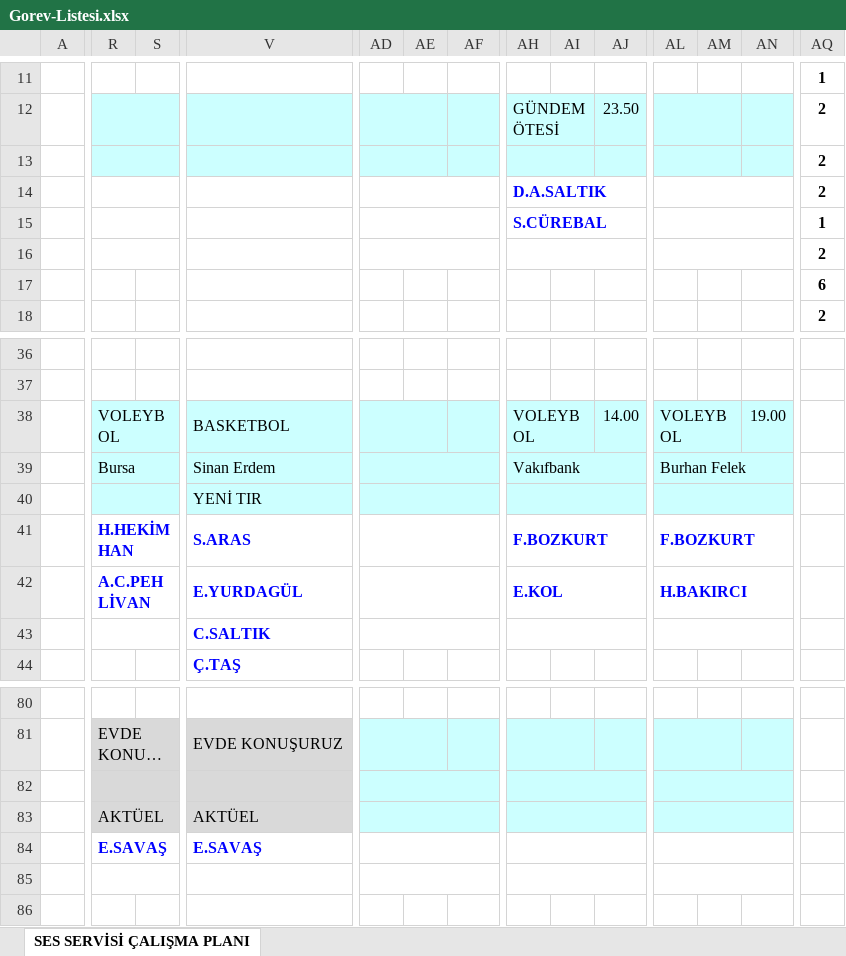
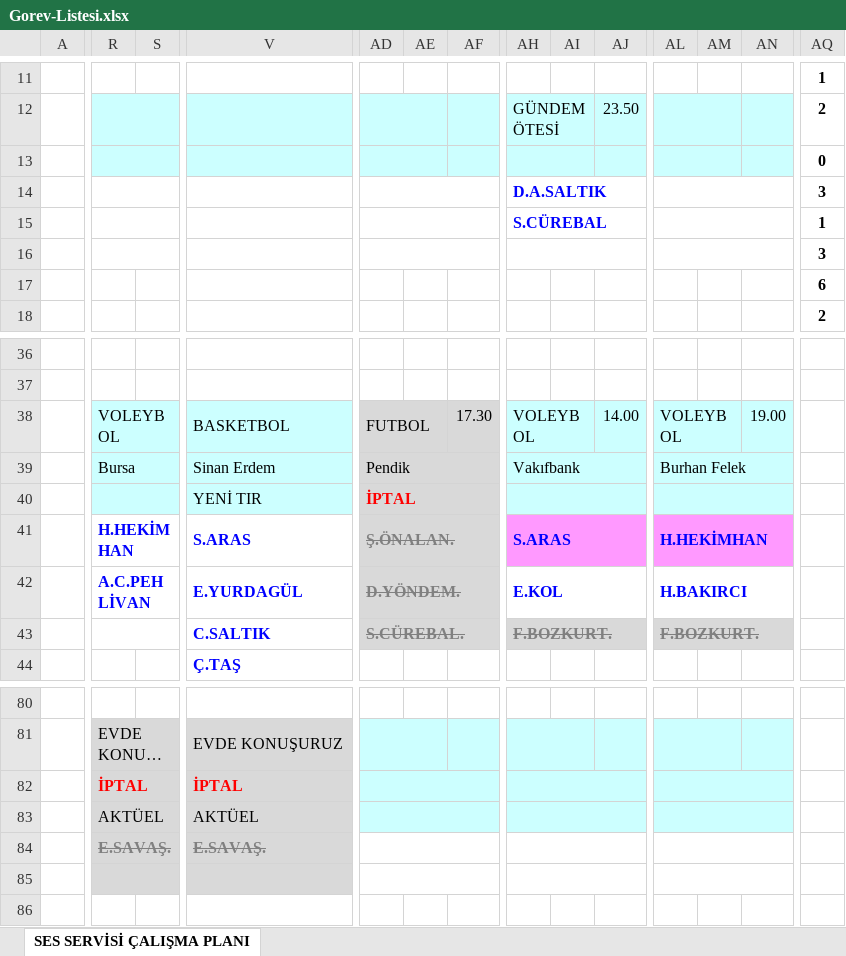
Before and after one commit to sesservisi/ses, an Excel workbook: Gorev-Listesi.xlsx, sheet SES SERVİSİ ÇALIŞMA PLANI, drawn as a sheet; only a part is shown, gaps mark what is left out; long unchanged cells end in …; values as stored, in another font and other column widths than the file's, no borders; removed rows and columns are numbered as before the commit, all else as after; rows hold the shown columns only; the diff covers the shown part only; the diff names each change by its address in the sheet, - before the commit and + after, or states it on an @@ line.

```diff
--- a/Gorev-Listesi.xlsx (sheet SES SERVİSİ ÇALIŞMA PLANI)
+++ b/Gorev-Listesi.xlsx (sheet SES SERVİSİ ÇALIŞMA PLANI)
-row 13:  |  |  |  |  |  |  |  |  |  |  |  |  | 2
+row 13:  |  |  |  |  |  |  |  |  |  |  |  |  | 0
-AQ14: 2
+AQ14: 3
-AQ16: 2
+AQ16: 3
-AD38: (empty)
+AD38: FUTBOL
-AD38:AF40 fill: #CCFFFF
+AD38:AF40 fill: #D9D9D9
-AF38: (empty)
+AF38: 17.30
-AD39: (empty)
+AD39: Pendik
-AD40: (empty)
+AD40: İPTAL
-AD41: (empty)
+AD41: Ş.ÖNALAN.
-AD41:AF43 fill: none
+AD41:AF43 fill: #D9D9D9
-AH41: F.BOZKURT
+AH41: S.ARAS
-AH41:AJ41 fill: none
+AH41:AJ41 fill: #FF99FF
-AL41: F.BOZKURT
+AL41: H.HEKİMHAN
-AL41:AN41 fill: none
+AL41:AN41 fill: #FF99FF
-AD42: (empty)
+AD42: D.YÖNDEM.
-AD43: (empty)
+AD43: S.CÜREBAL.
-AH43: (empty)
+AH43: F.BOZKURT.
-AH43:AJ43 fill: none
+AH43:AJ43 fill: #D9D9D9
-AL43: (empty)
+AL43: F.BOZKURT.
-AL43:AN43 fill: none
+AL43:AN43 fill: #D9D9D9
-R82: (empty)
+R82: İPTAL
-V82: (empty)
+V82: İPTAL
-R84: E.SAVAŞ
+R84: E.SAVAŞ.
-R84:S85 fill: none
+R84:S85 fill: #D9D9D9
@@ R84 strikethrough: off → on, text colour: #0000FF → #808080 @@
-V84: E.SAVAŞ
+V84: E.SAVAŞ.
-V84:V85 fill: none
+V84:V85 fill: #D9D9D9
@@ V84 strikethrough: off → on, text colour: #0000FF → #808080 @@
```
Also changed, not shown: 1 edited cell and cell formats elsewhere in this sheet.
